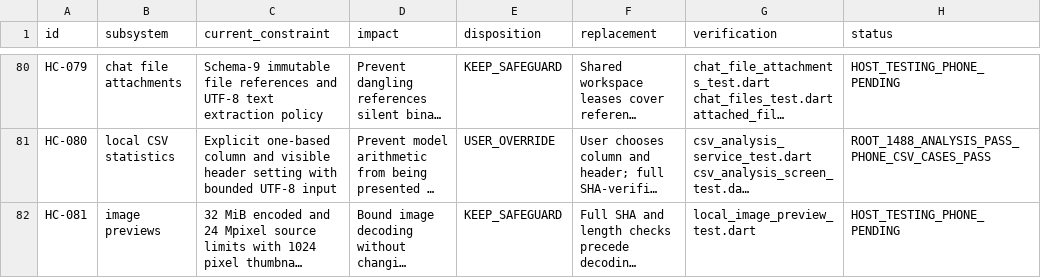
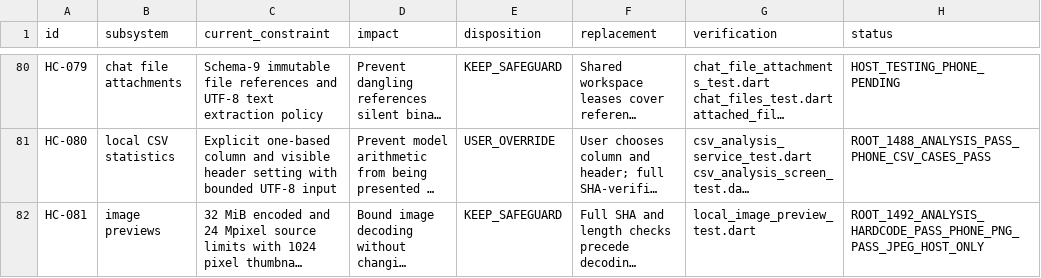
Before and after one commit to Faizze-PI/Vitalis, a CSV file: docs/remediation/HARDCODE_DISPOSITION_REGISTER.csv, drawn as a sheet; only a part is shown, gaps mark what is left out; long unchanged cells end in …; the diff names each change by its address in the sheet, - before the commit and + after, or states it on an @@ line.

```diff
--- a/docs/remediation/HARDCODE_DISPOSITION_REGISTER.csv
+++ b/docs/remediation/HARDCODE_DISPOSITION_REGISTER.csv
-H82 (status): HOST_TESTING_PHONE_PENDING
+H82 (status): ROOT_1492_ANALYSIS_HARDCODE_PASS_PHONE_PNG_PASS_JPEG_HOST_ONLY
```
Also changed, not shown: 3 other files.
